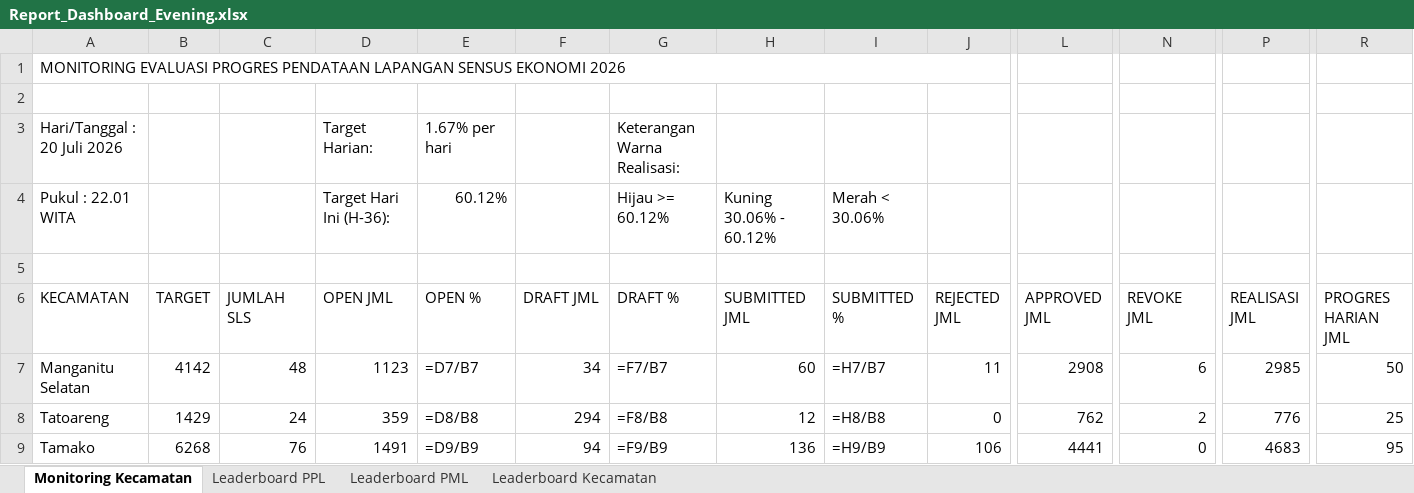
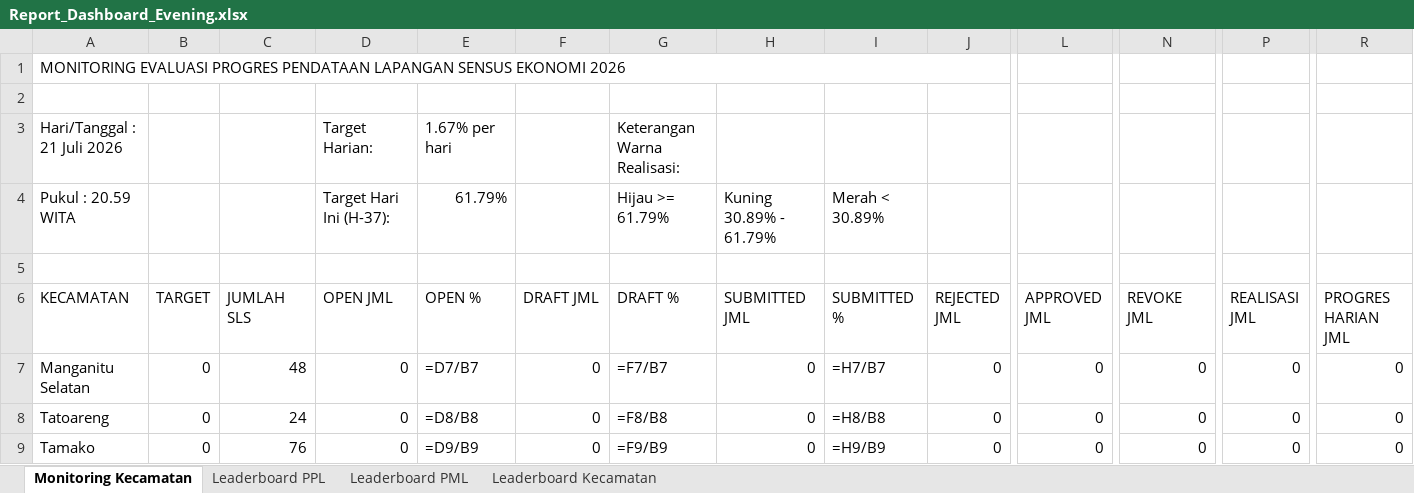
Before and after one commit to danimat15/fasih-sm-scrapper, an Excel workbook: dashboard/public/Report_Dashboard_Evening.xlsx, sheet Monitoring Kecamatan, drawn as a sheet; only a part is shown, gaps mark what is left out; values as stored, in another font and other column widths than the file's, no cell formats; formulas without a stored value are shown as written; removed rows and columns are numbered as before the commit, all else as after; rows hold the shown columns only; the diff covers the shown part only; the diff names each change by its address in the sheet, - before the commit and + after, or states it on an @@ line.

```diff
--- a/dashboard/public/Report_Dashboard_Evening.xlsx (sheet Monitoring Kecamatan)
+++ b/dashboard/public/Report_Dashboard_Evening.xlsx (sheet Monitoring Kecamatan)
-A3 (KECAMATAN): Hari/Tanggal : 20 Juli 2026
+A3 (KECAMATAN): Hari/Tanggal : 21 Juli 2026
-row 4: Pukul : 22.01 WITA |  |  | Target Hari Ini (H-36): | 60.12% |  | Hijau >= 60.12% | Kuning 30.06% - 60.12% | Merah < 30.06%
+row 4: Pukul : 20.59 WITA |  |  | Target Hari Ini (H-37): | 61.79% |  | Hijau >= 61.79% | Kuning 30.89% - 61.79% | Merah < 30.89%
-B7 (TARGET): 4142
+B7 (TARGET): 0
-D7 (OPEN JML): 1123
+D7 (OPEN JML): 0
-F7 (DRAFT JML): 34
+F7 (DRAFT JML): 0
-H7 (SUBMITTED JML): 60
+H7 (SUBMITTED JML): 0
-J7 (REJECTED JML): 11
+J7 (REJECTED JML): 0
-L7 (APPROVED JML): 2908
+L7 (APPROVED JML): 0
-N7 (REVOKE JML): 6
+N7 (REVOKE JML): 0
-P7 (REALISASI JML): 2985
+P7 (REALISASI JML): 0
-R7 (PROGRES HARIAN JML): 50
+R7 (PROGRES HARIAN JML): 0
-B8 (TARGET): 1429
+B8 (TARGET): 0
-D8 (OPEN JML): 359
+D8 (OPEN JML): 0
-F8 (DRAFT JML): 294
+F8 (DRAFT JML): 0
-H8 (SUBMITTED JML): 12
+H8 (SUBMITTED JML): 0
-L8 (APPROVED JML): 762
+L8 (APPROVED JML): 0
-N8 (REVOKE JML): 2
+N8 (REVOKE JML): 0
-P8 (REALISASI JML): 776
+P8 (REALISASI JML): 0
-R8 (PROGRES HARIAN JML): 25
+R8 (PROGRES HARIAN JML): 0
-B9 (TARGET): 6268
+B9 (TARGET): 0
-D9 (OPEN JML): 1491
+D9 (OPEN JML): 0
-F9 (DRAFT JML): 94
+F9 (DRAFT JML): 0
-H9 (SUBMITTED JML): 136
+H9 (SUBMITTED JML): 0
-J9 (REJECTED JML): 106
+J9 (REJECTED JML): 0
-L9 (APPROVED JML): 4441
+L9 (APPROVED JML): 0
-P9 (REALISASI JML): 4683
+P9 (REALISASI JML): 0
-R9 (PROGRES HARIAN JML): 95
+R9 (PROGRES HARIAN JML): 0
```
Also changed, not shown: 100 edited cells elsewhere in this sheet, sheet Leaderboard PPL, sheet Leaderboard PML, sheet Leaderboard Kecamatan, cell formats, dashboard/public/Monev_Pendataan_SE2026_Evening.xlsx, dashboard/public/Monev_Pendataan_SE2026_Latest.xlsx, 13 other files.
